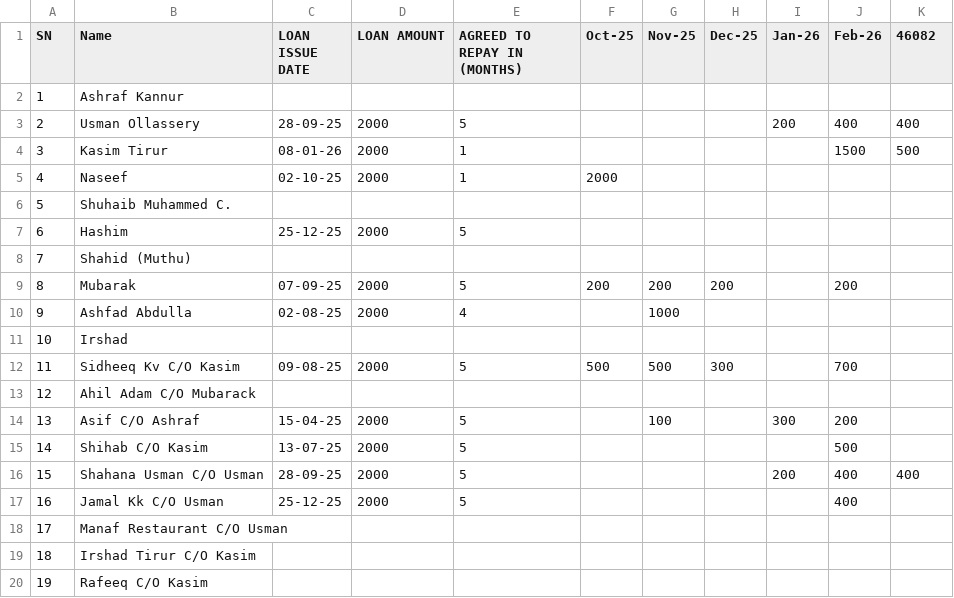
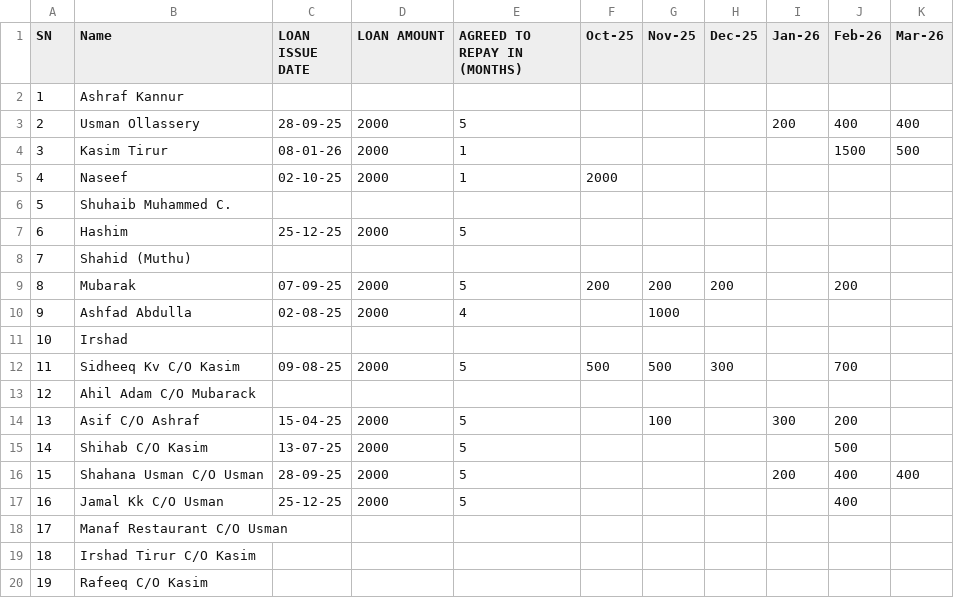
Before and after one commit to inventory-choco/avadhi-nidhi-v2, a CSV file: Loan.csv, drawn as a sheet.

Commit message:
Replace stray '46082' with 'Mar-26' in Loan.csv
Fix CSV header by replacing an incorrect '46082' value with 'Mar-26'. This restores the expected monthly column (Mar-26) and prevents column misalignment; no other data rows were modified.

```diff
--- a/Loan.csv
+++ b/Loan.csv
@@ -1,2 +1,2 @@
-SN,Name,LOAN ISSUE DATE,LOAN AMOUNT,AGREED TO REPAY IN (MONTHS),Oct-25,Nov-25,Dec-25,Jan-26,Feb-26,46082
+SN,Name,LOAN ISSUE DATE,LOAN AMOUNT,AGREED TO REPAY IN (MONTHS),Oct-25,Nov-25,Dec-25,Jan-26,Feb-26,Mar-26
 1,Ashraf Kannur,,,,,,,,,
```
